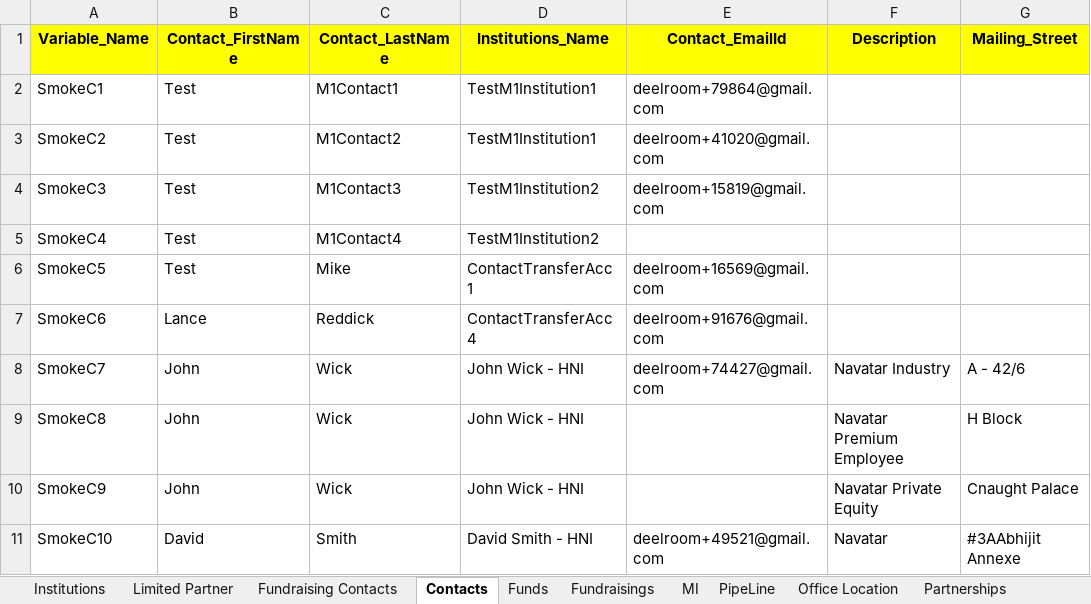
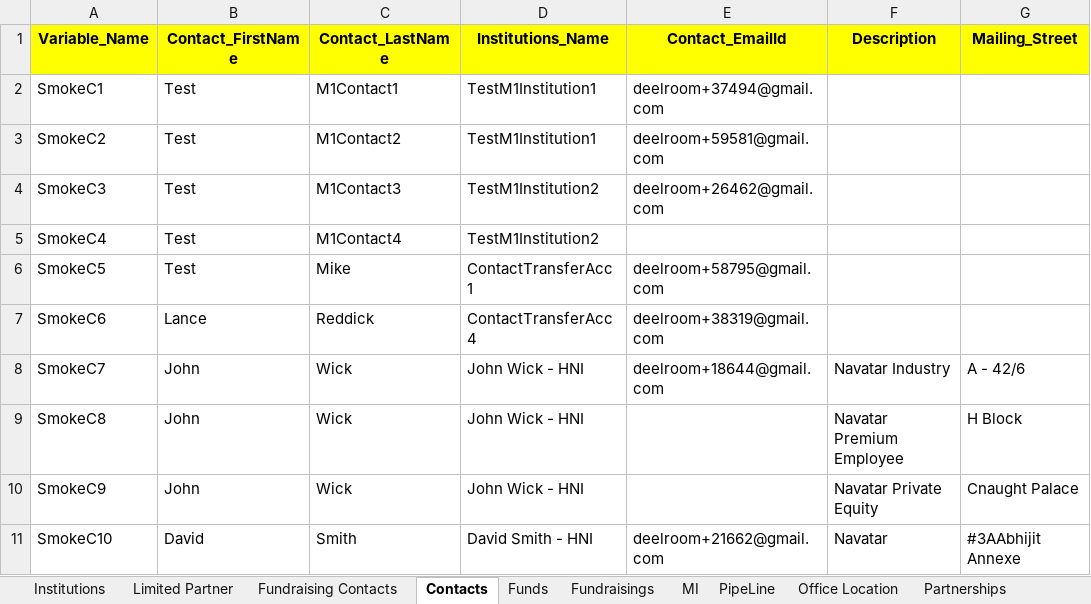
Before and after one commit to NitinNavatar/PE4.3, an Excel workbook: SmokeTestCases.xlsx, sheet Contacts, drawn as a sheet; only a part is shown; values as stored, in another font and other column widths than the file's, no borders; the diff names each change by its address in the sheet, - before the commit and + after, or states it on an @@ line.

```diff
--- a/SmokeTestCases.xlsx (sheet Contacts)
+++ b/SmokeTestCases.xlsx (sheet Contacts)
-E2 (Contact_EmailId): deelroom+79864@gmail.com
+E2 (Contact_EmailId): deelroom+37494@gmail.com
-E3 (Contact_EmailId): deelroom+41020@gmail.com
+E3 (Contact_EmailId): deelroom+59581@gmail.com
-E4 (Contact_EmailId): deelroom+15819@gmail.com
+E4 (Contact_EmailId): deelroom+26462@gmail.com
-E6 (Contact_EmailId): deelroom+16569@gmail.com
+E6 (Contact_EmailId): deelroom+58795@gmail.com
-E7 (Contact_EmailId): deelroom+91676@gmail.com
+E7 (Contact_EmailId): deelroom+38319@gmail.com
-E8 (Contact_EmailId): deelroom+74427@gmail.com
+E8 (Contact_EmailId): deelroom+18644@gmail.com
-E11 (Contact_EmailId): deelroom+49521@gmail.com
+E11 (Contact_EmailId): deelroom+21662@gmail.com
```
Also changed, not shown: sheet CapitalCall, sheet Commitments, sheet Funds, sheet PipeLine, sheet Report, sheet CustomEmailFolder, 2 more sheets, other sheet tabs, TestCases.xlsx, 6 other files.
